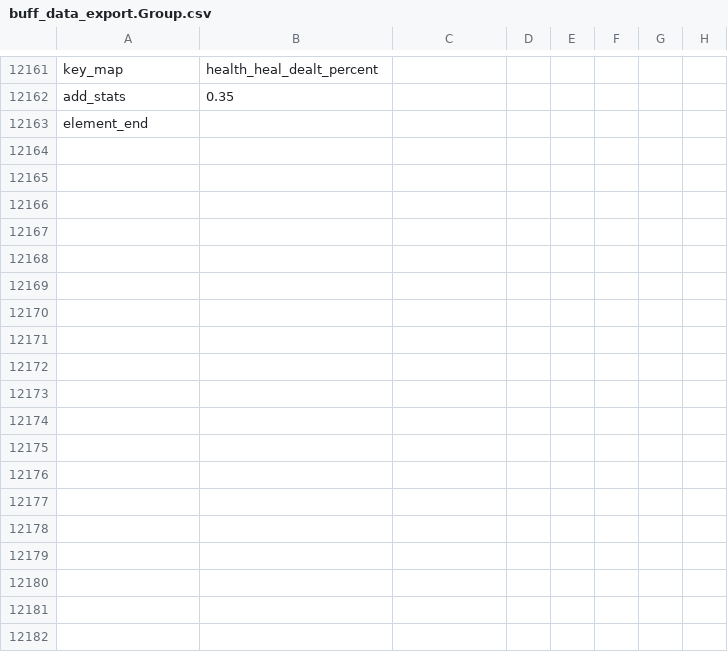
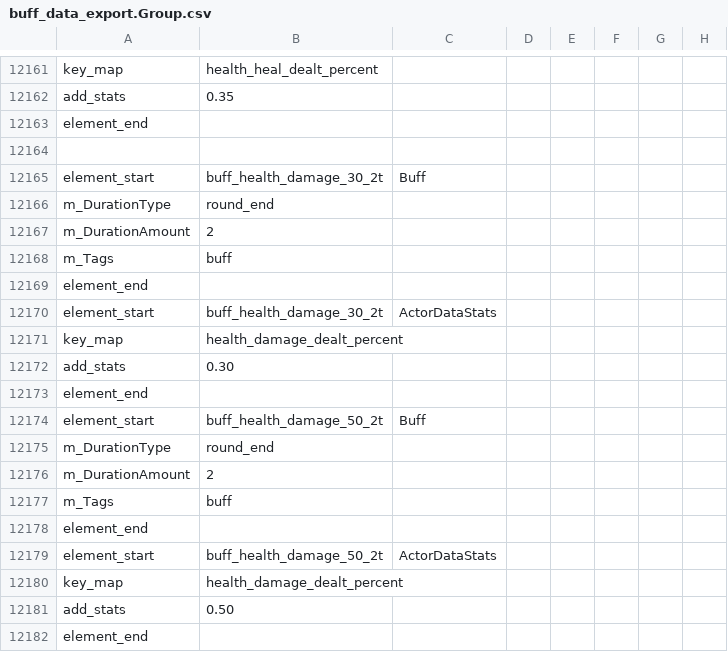
Before and after one commit to woodbrick/darkest-dungeon-2, a CSV file: buff_data_export.Group.csv, drawn as a sheet; only a part is shown, gaps mark what is left out; the diff names each change by its address in the sheet, - before the commit and + after, or states it on an @@ line.

```diff
--- a/buff_data_export.Group.csv
+++ b/buff_data_export.Group.csv
+row 12164: (empty)
+row 12165: element_start | buff_health_damage_30_2t | Buff
+row 12166: m_DurationType | round_end
+row 12167: m_DurationAmount | 2
+row 12168: m_Tags | buff
+row 12169: element_end
+row 12170: element_start | buff_health_damage_30_2t | ActorDataStats
+row 12171: key_map | health_damage_dealt_percent
+row 12172: add_stats | 0.30
+row 12173: element_end
+row 12174: element_start | buff_health_damage_50_2t | Buff
+row 12175: m_DurationType | round_end
+row 12176: m_DurationAmount | 2
+row 12177: m_Tags | buff
+row 12178: element_end
+row 12179: element_start | buff_health_damage_50_2t | ActorDataStats
+row 12180: key_map | health_damage_dealt_percent
+row 12181: add_stats | 0.50
+row 12182: element_end
```
Also changed, not shown: hero_ves_data_export.Group.csv, 1 other file.
